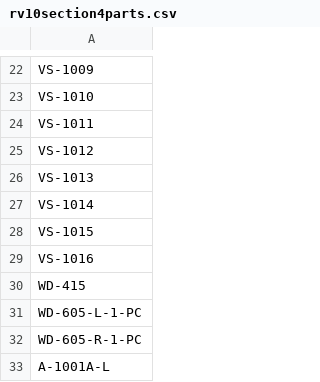
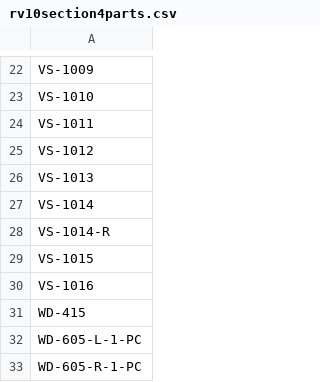
Before and after one commit to jmilljr24/ACbuildHighlight, a CSV file: rv10section4parts.csv, drawn as a sheet; only a part is shown, gaps mark what is left out; the shorter side is filled out with more unchanged rows.

```diff
--- a/rv10section4parts.csv
+++ b/rv10section4parts.csv
@@ -27,2 +27,3 @@ VS-1013
 VS-1014
+VS-1014-R
 VS-1015
```
Also changed, not shown: 1 other file.
